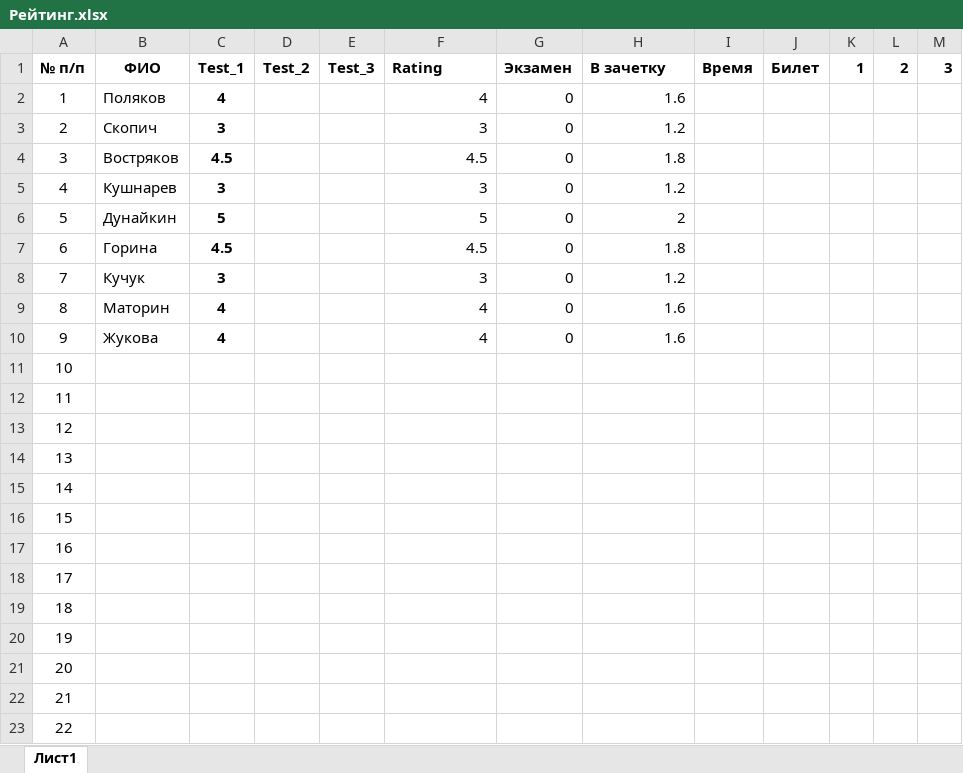
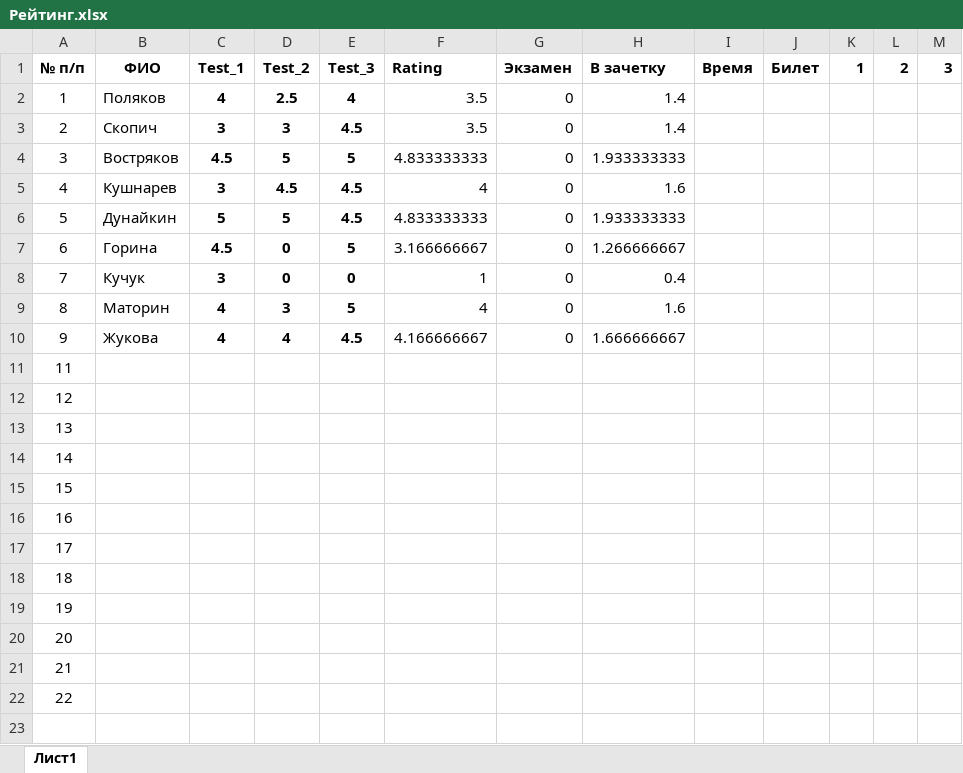
Before and after one commit to criptycpizza7/kis, an Excel workbook: Electronics/Рейтинг.xlsx, sheet Лист1, drawn as a sheet; values as stored, in another font and other column widths than the file's, no borders; the diff names each change by its address in the sheet, - before the commit and + after, or states it on an @@ line.

Commit message:
Рейтинг

```diff
--- a/Electronics/Рейтинг.xlsx (sheet Лист1)
+++ b/Electronics/Рейтинг.xlsx (sheet Лист1)
-D2 (Test_2): (empty)
+D2 (Test_2): 2.5
-E2 (Test_3): (empty)
+E2 (Test_3): 4
-F2 (Rating): 4
+F2 (Rating): 3.5
-H2 (В зачетку): 1.6
+H2 (В зачетку): 1.4
-D3 (Test_2): (empty)
+D3 (Test_2): 3
-E3 (Test_3): (empty)
+E3 (Test_3): 4.5
-F3 (Rating): 3
+F3 (Rating): 3.5
-H3 (В зачетку): 1.2
+H3 (В зачетку): 1.4
-D4 (Test_2): (empty)
+D4 (Test_2): 5
-E4 (Test_3): (empty)
+E4 (Test_3): 5
-F4 (Rating): 4.5
+F4 (Rating): 4.833333333
-H4 (В зачетку): 1.8
+H4 (В зачетку): 1.933333333
-D5 (Test_2): (empty)
+D5 (Test_2): 4.5
-E5:E6 (Test_3): (empty)
+E5:E6 (Test_3): 4.5
-F5 (Rating): 3
+F5 (Rating): 4
-H5 (В зачетку): 1.2
+H5 (В зачетку): 1.6
-D6 (Test_2): (empty)
+D6 (Test_2): 5
-F6 (Rating): 5
+F6 (Rating): 4.833333333
-H6 (В зачетку): 2
+H6 (В зачетку): 1.933333333
-D7:D8 (Test_2): (empty)
+D7:D8 (Test_2): 0
-E7 (Test_3): (empty)
+E7 (Test_3): 5
-F7 (Rating): 4.5
+F7 (Rating): 3.166666667
-H7 (В зачетку): 1.8
+H7 (В зачетку): 1.266666667
-E8 (Test_3): (empty)
+E8 (Test_3): 0
-F8 (Rating): 3
+F8 (Rating): 1
-H8 (В зачетку): 1.2
+H8 (В зачетку): 0.4
-D9 (Test_2): (empty)
+D9 (Test_2): 3
-E9 (Test_3): (empty)
+E9 (Test_3): 5
-D10 (Test_2): (empty)
+D10 (Test_2): 4
-E10 (Test_3): (empty)
+E10 (Test_3): 4.5
-F10 (Rating): 4
+F10 (Rating): 4.166666667
-H10 (В зачетку): 1.6
+H10 (В зачетку): 1.666666667
@@ column A (№ п/п) renumbered between rows 11 and 22 @@
-row 23: 22
```
Also changed, not shown: 1 other file.
